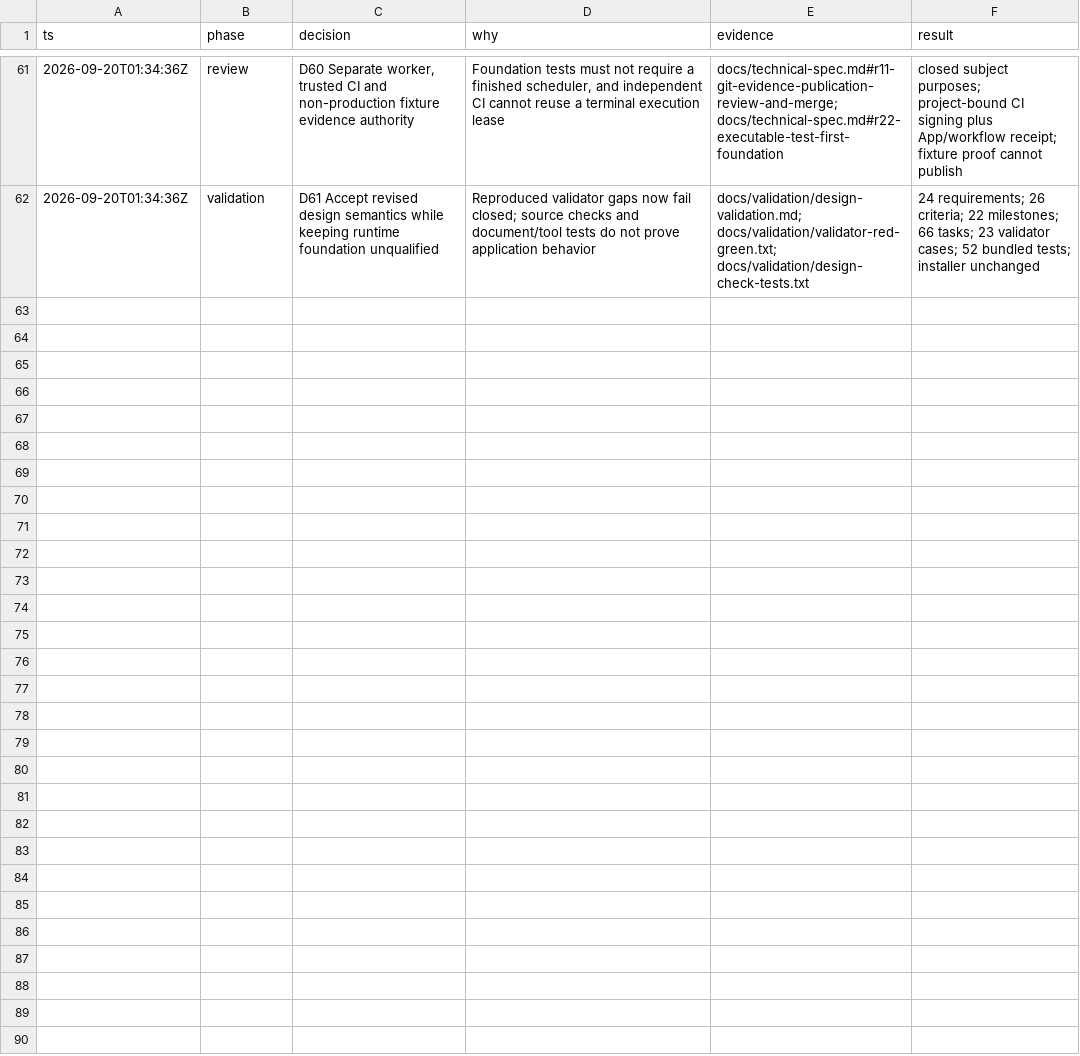
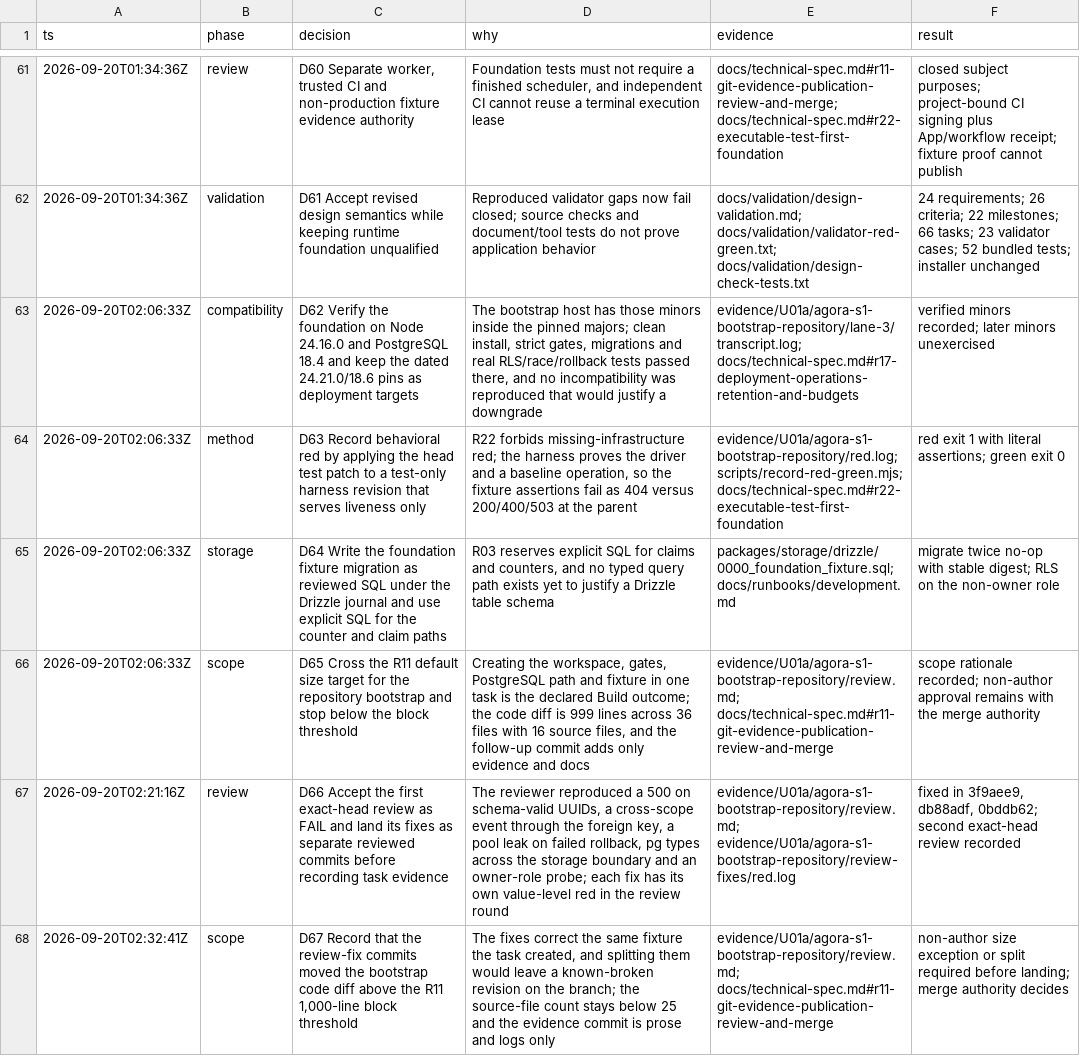
Before and after one commit to tayler-id/agent-team-workspace, a TSV file: docs/decisions.tsv, drawn as a sheet; only a part is shown, gaps mark what is left out.

Commit message:
docs: record U01a.B01 evidence, verification skill and runbook
Evidence under evidence/U01a/agora-s1-bootstrap-repository at code head
84a9243: red.log and green.log for the fixture round (parent 84d29c9) and
review-fixes/ for the review rounds (parent 3f9aee9), each with the test
patch digest, fixture identity, configuration and toolchain; gate-negatives
with twelve disabled-guard cases restored byte for byte; lane-1 to lane-3
transcripts; the literal verify-agora skill run; the migration prerequisite
transcript; security and performance notes; six rounds of independent
exact-head review ending in PASS; outcome.json; and regenerate.sh, which
produced the generated receipts.

Docs: development runbook (commands, package boundaries, PostgreSQL test
path, migrations, roles), the verify-agora control skill with Doctor,
Launch, Drive, Evidence and Cleanup, contributor-guide pointers, decisions
D62 to D67, and a .gitattributes entry so captured artifacts stay verbatim.

The code diff exceeds the R11 1,000-line block threshold after the review
fixes; D67 records that a non-author size exception or split is required.

```diff
--- a/docs/decisions.tsv
+++ b/docs/decisions.tsv
@@ -62 +62,7 @@ ts	phase	decision	why	evidence	result
 2026-09-20T01:34:36Z	validation	D61 Accept revised design semantics while keeping runtime foundation unqualified	Reproduced validator gaps now fail closed; source checks and document/tool tests do not prove application behavior	docs/validation/design-validation.md; docs/validation/validator-red-green.txt; docs/validation/design-check-tests.txt	24 requirements; 26 criteria; 22 milestones; 66 tasks; 23 validator cases; 52 bundled tests; installer unchanged
+2026-09-20T02:06:33Z	compatibility	D62 Verify the foundation on Node 24.16.0 and PostgreSQL 18.4 and keep the dated 24.21.0/18.6 pins as deployment targets	The bootstrap host has those minors inside the pinned majors; clean install, strict gates, migrations and real RLS/race/rollback tests passed there, and no incompatibility was reproduced that would justify a downgrade	evidence/U01a/agora-s1-bootstrap-repository/lane-3/transcript.log; docs/technical-spec.md#r17-deployment-operations-retention-and-budgets	verified minors recorded; later minors unexercised
+2026-09-20T02:06:33Z	method	D63 Record behavioral red by applying the head test patch to a test-only harness revision that serves liveness only	R22 forbids missing-infrastructure red; the harness proves the driver and a baseline operation, so the fixture assertions fail as 404 versus 200/400/503 at the parent	evidence/U01a/agora-s1-bootstrap-repository/red.log; scripts/record-red-green.mjs; docs/technical-spec.md#r22-executable-test-first-foundation	red exit 1 with literal assertions; green exit 0
+2026-09-20T02:06:33Z	storage	D64 Write the foundation fixture migration as reviewed SQL under the Drizzle journal and use explicit SQL for the counter and claim paths	R03 reserves explicit SQL for claims and counters, and no typed query path exists yet to justify a Drizzle table schema	packages/storage/drizzle/0000_foundation_fixture.sql; docs/runbooks/development.md	migrate twice no-op with stable digest; RLS on the non-owner role
+2026-09-20T02:06:33Z	scope	D65 Cross the R11 default size target for the repository bootstrap and stop below the block threshold	Creating the workspace, gates, PostgreSQL path and fixture in one task is the declared Build outcome; the code diff is 999 lines across 36 files with 16 source files, and the follow-up commit adds only evidence and docs	evidence/U01a/agora-s1-bootstrap-repository/review.md; docs/technical-spec.md#r11-git-evidence-publication-review-and-merge	scope rationale recorded; non-author approval remains with the merge authority
+2026-09-20T02:21:16Z	review	D66 Accept the first exact-head review as FAIL and land its fixes as separate reviewed commits before recording task evidence	The reviewer reproduced a 500 on schema-valid UUIDs, a cross-scope event through the foreign key, a pool leak on failed rollback, pg types across the storage boundary and an owner-role probe; each fix has its own value-level red in the review round	evidence/U01a/agora-s1-bootstrap-repository/review.md; evidence/U01a/agora-s1-bootstrap-repository/review-fixes/red.log	fixed in 3f9aee9, db88adf, 0bddb62; second exact-head review recorded
+2026-09-20T02:32:41Z	scope	D67 Record that the review-fix commits moved the bootstrap code diff above the R11 1,000-line block threshold	The fixes correct the same fixture the task created, and splitting them would leave a known-broken revision on the branch; the source-file count stays below 25 and the evidence commit is prose and logs only	evidence/U01a/agora-s1-bootstrap-repository/review.md; docs/technical-spec.md#r11-git-evidence-publication-review-and-merge	non-author size exception or split required before landing; merge authority decides
```
Also changed, not shown: 22 other files.
